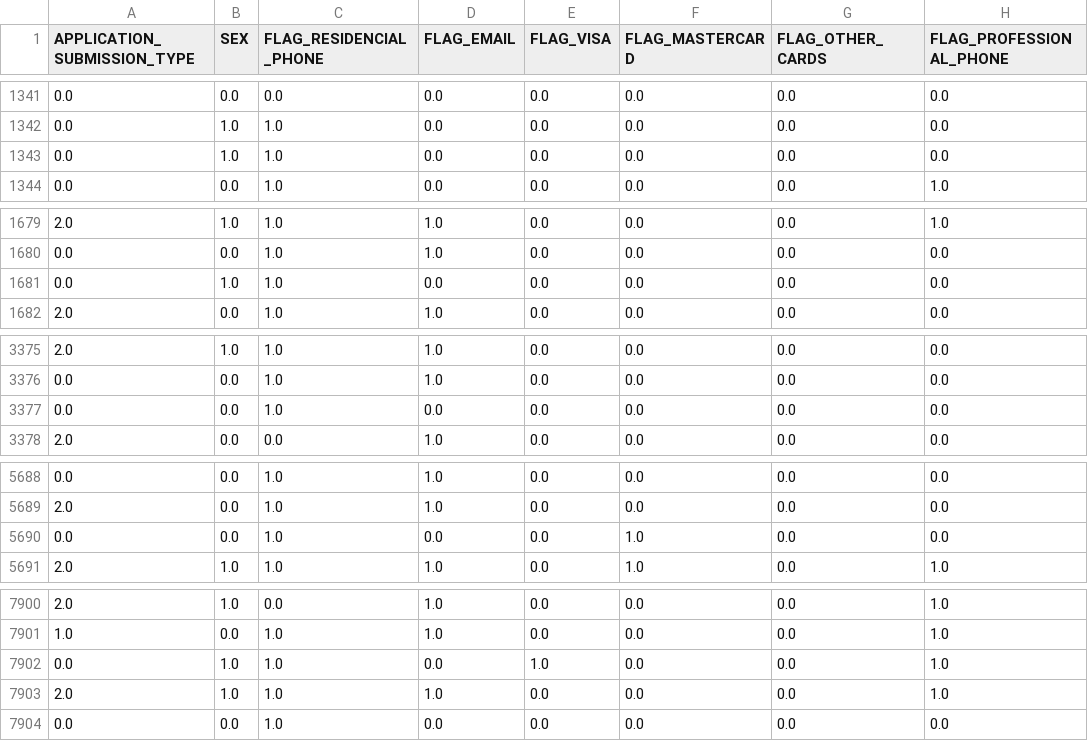
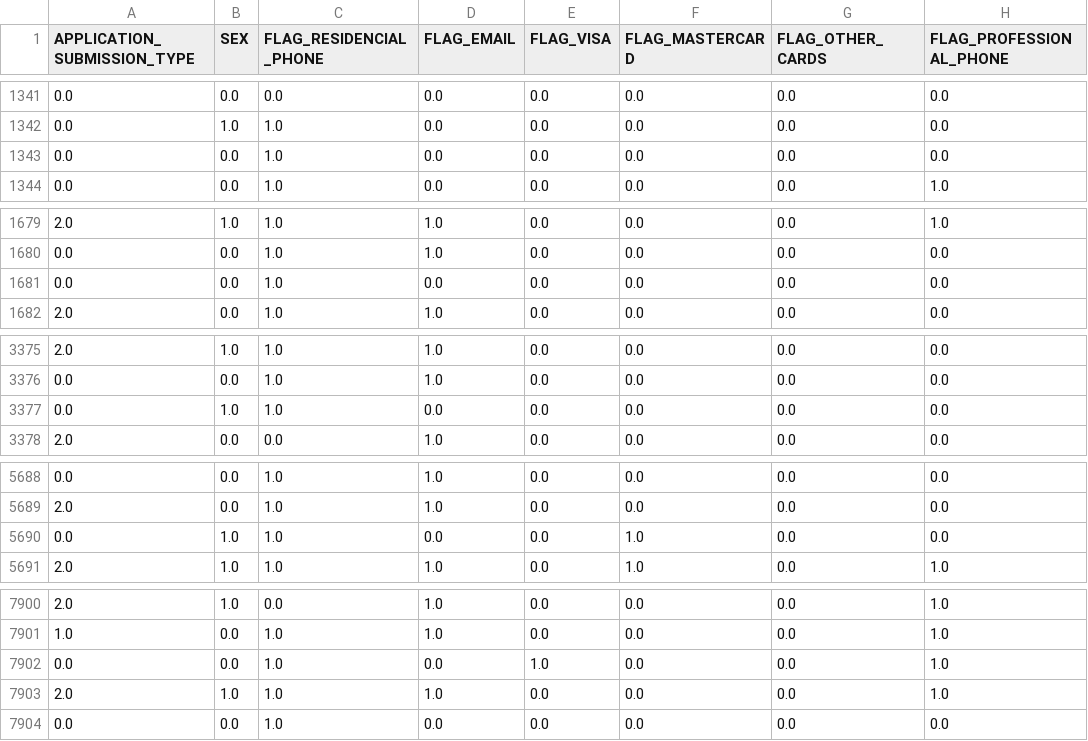
Before and after one commit to alkimer/CreditRiskAnalysisProject, a CSV file: data/processed/interim/X_val_binary.csv, drawn as a sheet; only a part is shown, gaps mark what is left out; the diff covers the shown part only.

Commit message:
process_all_features.py all done. Fully polished

```diff
--- a/data/processed/interim/X_val_binary.csv
+++ b/data/processed/interim/X_val_binary.csv
@@ -1342,3 +1342,3 @@ APPLICATION_SUBMISSION_TYPE,SEX,FLAG_RESIDENCIAL_PHONE,FLAG_EMAIL,FLAG_VISA,FLAG
 0.0,1.0,1.0,0.0,0.0,0.0,0.0,0.0
-0.0,1.0,1.0,0.0,0.0,0.0,0.0,0.0
+0.0,0.0,1.0,0.0,0.0,0.0,0.0,0.0
 0.0,0.0,1.0,0.0,0.0,0.0,0.0,1.0
@@ -1680,3 +1680,3 @@ APPLICATION_SUBMISSION_TYPE,SEX,FLAG_RESIDENCIAL_PHONE,FLAG_EMAIL,FLAG_VISA,FLAG
 0.0,0.0,1.0,1.0,0.0,0.0,0.0,0.0
-0.0,1.0,1.0,0.0,0.0,0.0,0.0,0.0
+0.0,0.0,1.0,0.0,0.0,0.0,0.0,0.0
 2.0,0.0,1.0,1.0,0.0,0.0,0.0,0.0
@@ -3376,3 +3376,3 @@ APPLICATION_SUBMISSION_TYPE,SEX,FLAG_RESIDENCIAL_PHONE,FLAG_EMAIL,FLAG_VISA,FLAG
 0.0,0.0,1.0,1.0,0.0,0.0,0.0,0.0
-0.0,0.0,1.0,0.0,0.0,0.0,0.0,0.0
+0.0,1.0,1.0,0.0,0.0,0.0,0.0,0.0
 2.0,0.0,0.0,1.0,0.0,0.0,0.0,0.0
@@ -5689,3 +5689,3 @@ APPLICATION_SUBMISSION_TYPE,SEX,FLAG_RESIDENCIAL_PHONE,FLAG_EMAIL,FLAG_VISA,FLAG
 2.0,0.0,1.0,1.0,0.0,0.0,0.0,0.0
-0.0,0.0,1.0,0.0,0.0,1.0,0.0,0.0
+0.0,1.0,1.0,0.0,0.0,1.0,0.0,0.0
 2.0,1.0,1.0,1.0,0.0,1.0,0.0,1.0
@@ -7901,3 +7901,3 @@ APPLICATION_SUBMISSION_TYPE,SEX,FLAG_RESIDENCIAL_PHONE,FLAG_EMAIL,FLAG_VISA,FLAG
 1.0,0.0,1.0,1.0,0.0,0.0,0.0,1.0
-0.0,1.0,1.0,0.0,1.0,0.0,0.0,1.0
+0.0,0.0,1.0,0.0,1.0,0.0,0.0,1.0
 2.0,1.0,1.0,1.0,0.0,0.0,0.0,1.0
```
Also changed, not shown: 1 edited cell elsewhere in this file, 6 other files.
